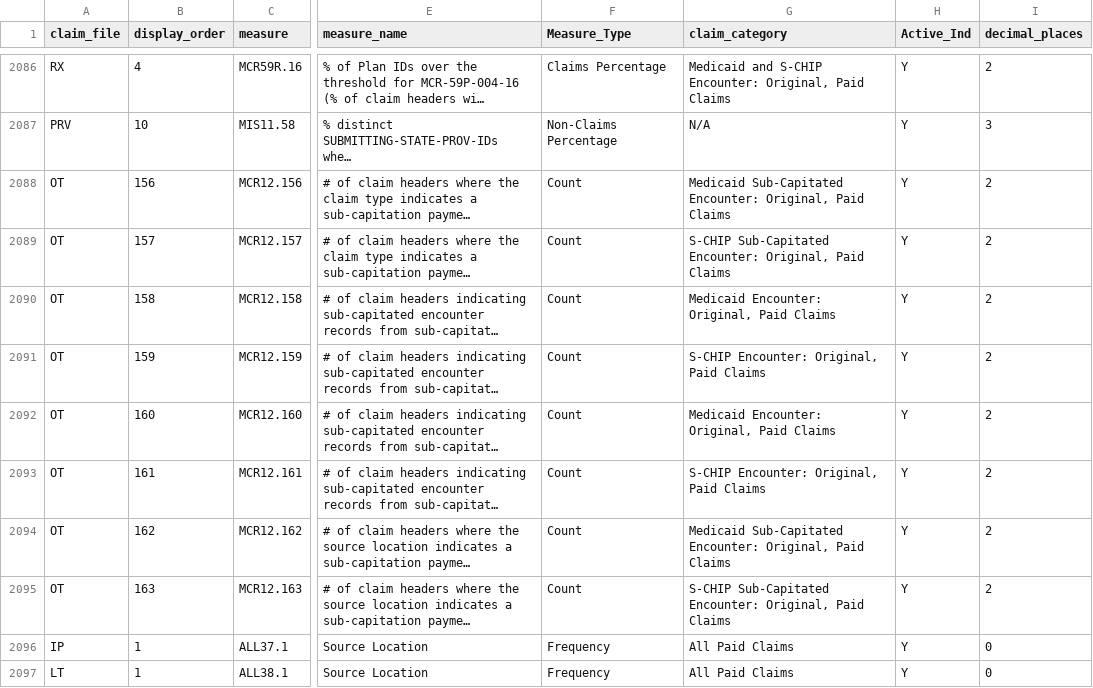
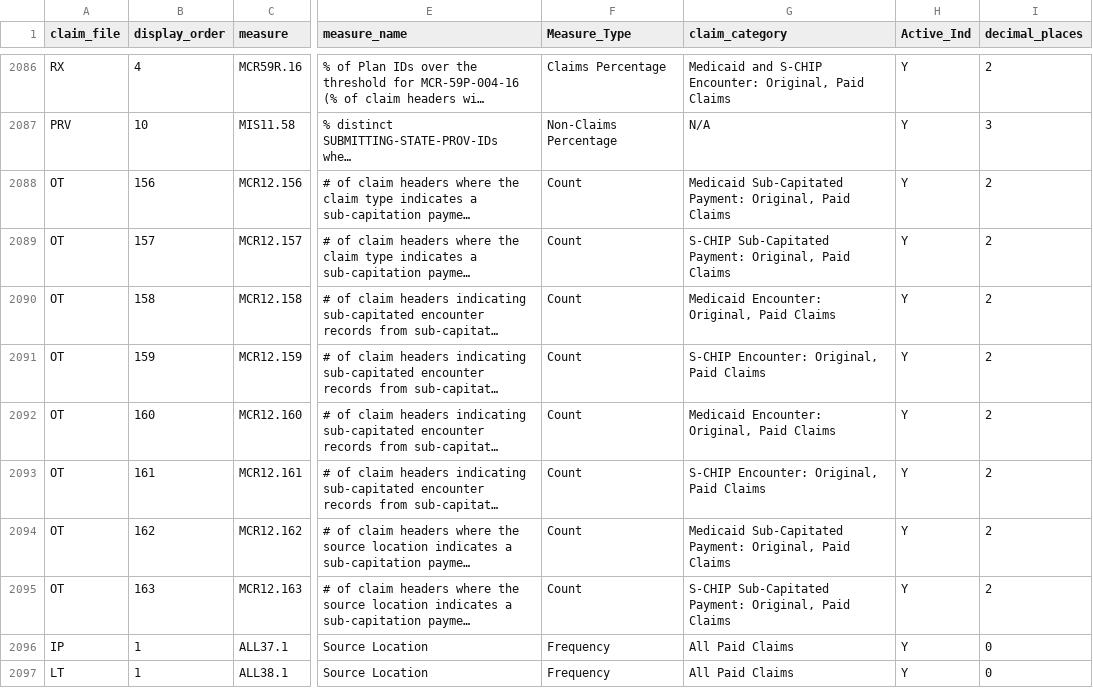
Before and after one commit to CMSgov/T-MSIS-Data-Quality-Measures-Generation-Code, a CSV file: dqm/cfg/thresholds.csv, drawn as a sheet; only a part is shown, gaps mark what is left out; long unchanged cells end in …; the diff names each change by its address in the sheet, - before the commit and + after, or states it on an @@ line.

```diff
--- a/dqm/cfg/thresholds.csv
+++ b/dqm/cfg/thresholds.csv
-G2088 (claim_category): Medicaid Sub-Capitated Encounter: Original, Paid…
+G2088 (claim_category): Medicaid Sub-Capitated Payment: Original, Paid…
-G2089 (claim_category): S-CHIP Sub-Capitated Encounter: Original, Paid…
+G2089 (claim_category): S-CHIP Sub-Capitated Payment: Original, Paid…
-G2094 (claim_category): Medicaid Sub-Capitated Encounter: Original, Paid…
+G2094 (claim_category): Medicaid Sub-Capitated Payment: Original, Paid…
-G2095 (claim_category): S-CHIP Sub-Capitated Encounter: Original, Paid…
+G2095 (claim_category): S-CHIP Sub-Capitated Payment: Original, Paid…
```
Also changed, not shown: 22 other files.
